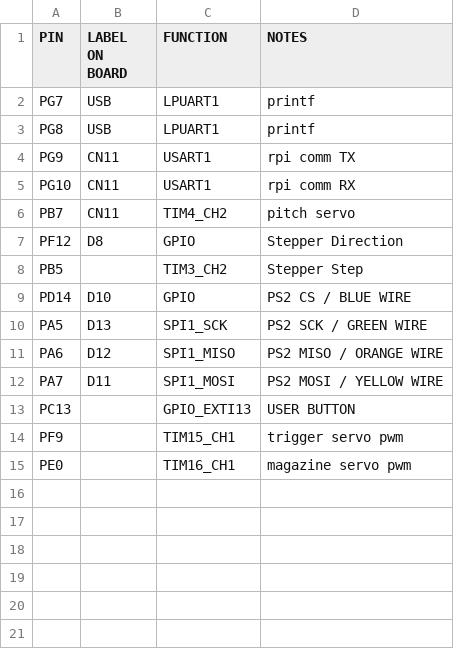
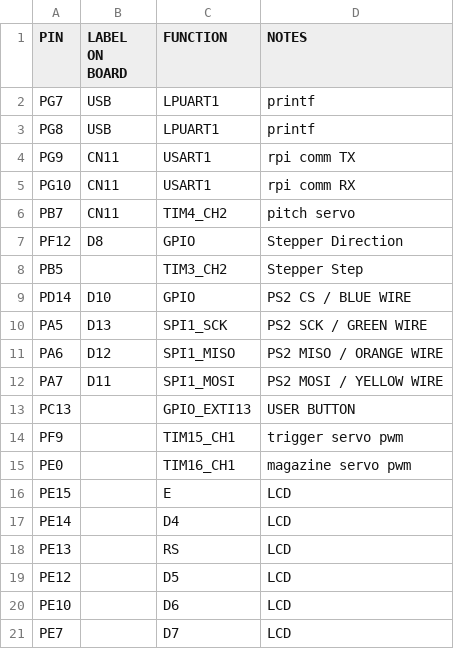
Before and after one commit to AndreQuimper/EECS373-BLOONS, a CSV file: pinmap.csv, drawn as a sheet.

Commit message:
Added LCD

```diff
--- a/pinmap.csv
+++ b/pinmap.csv
@@ -15 +15,7 @@ PF9, , TIM15_CH1, trigger servo pwm
 PE0, , TIM16_CH1, magazine servo pwm
+PE15, ,E, LCD
+PE14, ,D4, LCD
+PE13, ,RS, LCD
+PE12, ,D5, LCD
+PE10, ,D6, LCD
+PE7, ,D7, LCD
```
